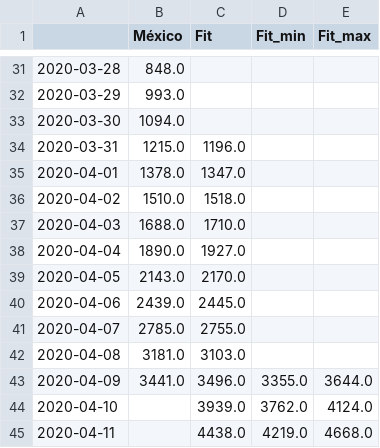
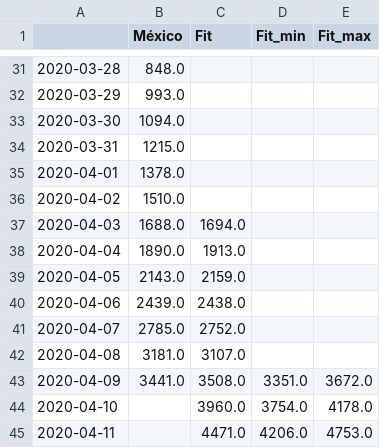
Before and after one commit to mexicovid19/Mexico-modelo, a CSV file: results/covid19_mex_fit.csv, drawn as a sheet; only a part is shown, gaps mark what is left out.

```diff
--- a/results/covid19_mex_fit.csv
+++ b/results/covid19_mex_fit.csv
@@ -33,13 +33,13 @@
 2020-03-30,1094.0,,,
-2020-03-31,1215.0,1196.0,,
-2020-04-01,1378.0,1347.0,,
-2020-04-02,1510.0,1518.0,,
-2020-04-03,1688.0,1710.0,,
-2020-04-04,1890.0,1927.0,,
-2020-04-05,2143.0,2170.0,,
-2020-04-06,2439.0,2445.0,,
-2020-04-07,2785.0,2755.0,,
-2020-04-08,3181.0,3103.0,,
-2020-04-09,3441.0,3496.0,3355.0,3644.0
-2020-04-10,,3939.0,3762.0,4124.0
-2020-04-11,,4438.0,4219.0,4668.0
+2020-03-31,1215.0,,,
+2020-04-01,1378.0,,,
+2020-04-02,1510.0,,,
+2020-04-03,1688.0,1694.0,,
+2020-04-04,1890.0,1913.0,,
+2020-04-05,2143.0,2159.0,,
+2020-04-06,2439.0,2438.0,,
+2020-04-07,2785.0,2752.0,,
+2020-04-08,3181.0,3107.0,,
+2020-04-09,3441.0,3508.0,3351.0,3672.0
+2020-04-10,,3960.0,3754.0,4178.0
+2020-04-11,,4471.0,4206.0,4753.0
```
Also changed, not shown: 2 other files.
